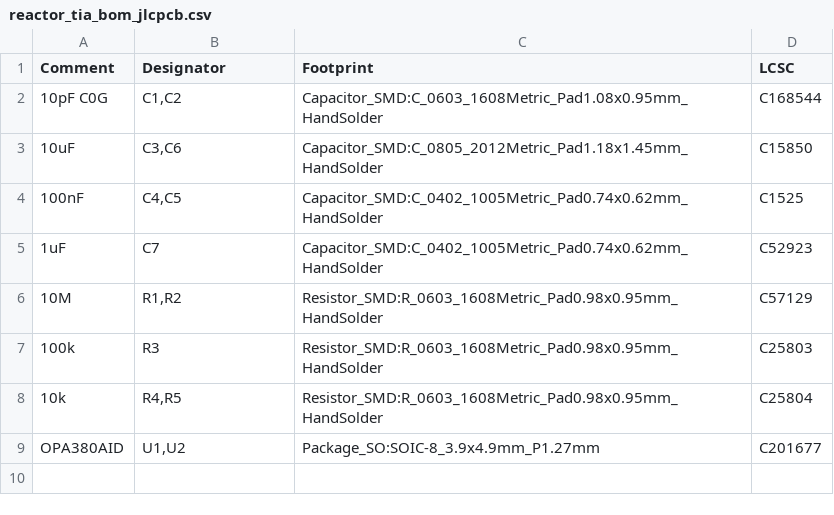
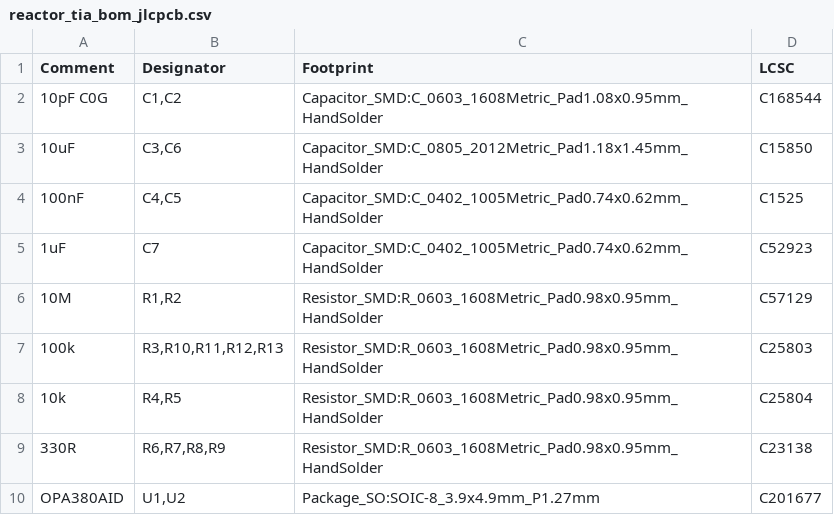
Before and after one commit to physiii/vivonics-bench, a CSV file: circuits/reactor_tia_bom_jlcpcb.csv, drawn as a sheet.

Commit message:
feat(bench): add reactor optics control updates

```diff
--- a/circuits/reactor_tia_bom_jlcpcb.csv
+++ b/circuits/reactor_tia_bom_jlcpcb.csv
@@ -6,4 +6,5 @@ Comment,Designator,Footprint,LCSC
 "10M","R1,R2","Resistor_SMD:R_0603_1608Metric_Pad0.98x0.95mm_HandSolder","C57129"
-"100k","R3","Resistor_SMD:R_0603_1608Metric_Pad0.98x0.95mm_HandSolder","C25803"
+"100k","R3,R10,R11,R12,R13","Resistor_SMD:R_0603_1608Metric_Pad0.98x0.95mm_HandSolder","C25803"
 "10k","R4,R5","Resistor_SMD:R_0603_1608Metric_Pad0.98x0.95mm_HandSolder","C25804"
+"330R","R6,R7,R8,R9","Resistor_SMD:R_0603_1608Metric_Pad0.98x0.95mm_HandSolder","C23138"
 "OPA380AID","U1,U2","Package_SO:SOIC-8_3.9x4.9mm_P1.27mm","C201677"
```
Also changed, not shown: 18 other files.
